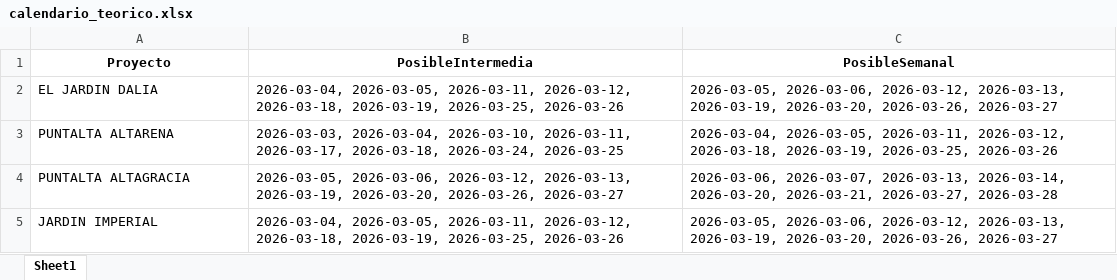
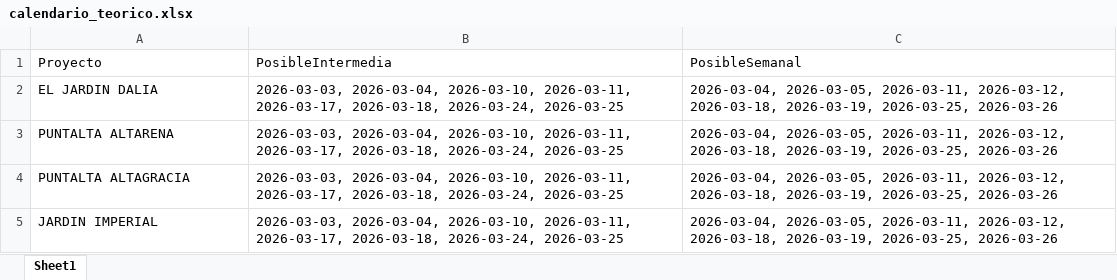
Before and after one commit to leanmarval-ui/CumplimientoActasCtga, an Excel workbook: output/calendario_teorico.xlsx, sheet Sheet1, drawn as a sheet; values as stored, in another font and other column widths than the file's, no borders; the diff names each change by its address in the sheet, - before the commit and + after, or states it on an @@ line.

```diff
--- a/output/calendario_teorico.xlsx (sheet Sheet1)
+++ b/output/calendario_teorico.xlsx (sheet Sheet1)
@@ A1:C1 bold: on → off, alignment: center → left @@
-B2 (PosibleIntermedia): 2026-03-04, 2026-03-05, 2026-03-11, 2026-03-12, 2026-03-18, 2026-03-19, 2026-03-25, 2026-03-26
+B2 (PosibleIntermedia): 2026-03-03, 2026-03-04, 2026-03-10, 2026-03-11, 2026-03-17, 2026-03-18, 2026-03-24, 2026-03-25
-C2 (PosibleSemanal): 2026-03-05, 2026-03-06, 2026-03-12, 2026-03-13, 2026-03-19, 2026-03-20, 2026-03-26, 2026-03-27
+C2 (PosibleSemanal): 2026-03-04, 2026-03-05, 2026-03-11, 2026-03-12, 2026-03-18, 2026-03-19, 2026-03-25, 2026-03-26
-B4 (PosibleIntermedia): 2026-03-05, 2026-03-06, 2026-03-12, 2026-03-13, 2026-03-19, 2026-03-20, 2026-03-26, 2026-03-27
+B4 (PosibleIntermedia): 2026-03-03, 2026-03-04, 2026-03-10, 2026-03-11, 2026-03-17, 2026-03-18, 2026-03-24, 2026-03-25
-C4 (PosibleSemanal): 2026-03-06, 2026-03-07, 2026-03-13, 2026-03-14, 2026-03-20, 2026-03-21, 2026-03-27, 2026-03-28
+C4 (PosibleSemanal): 2026-03-04, 2026-03-05, 2026-03-11, 2026-03-12, 2026-03-18, 2026-03-19, 2026-03-25, 2026-03-26
-B5 (PosibleIntermedia): 2026-03-04, 2026-03-05, 2026-03-11, 2026-03-12, 2026-03-18, 2026-03-19, 2026-03-25, 2026-03-26
+B5 (PosibleIntermedia): 2026-03-03, 2026-03-04, 2026-03-10, 2026-03-11, 2026-03-17, 2026-03-18, 2026-03-24, 2026-03-25
-C5 (PosibleSemanal): 2026-03-05, 2026-03-06, 2026-03-12, 2026-03-13, 2026-03-19, 2026-03-20, 2026-03-26, 2026-03-27
+C5 (PosibleSemanal): 2026-03-04, 2026-03-05, 2026-03-11, 2026-03-12, 2026-03-18, 2026-03-19, 2026-03-25, 2026-03-26
```
Also changed, not shown: output/calendario_comparado.xlsx, output/calendario_real.xlsx, 2 other files.
